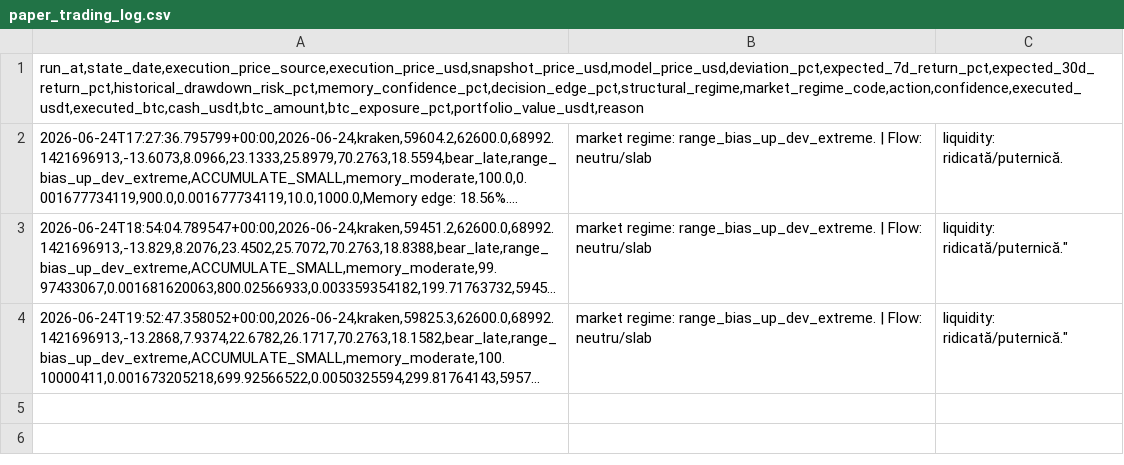
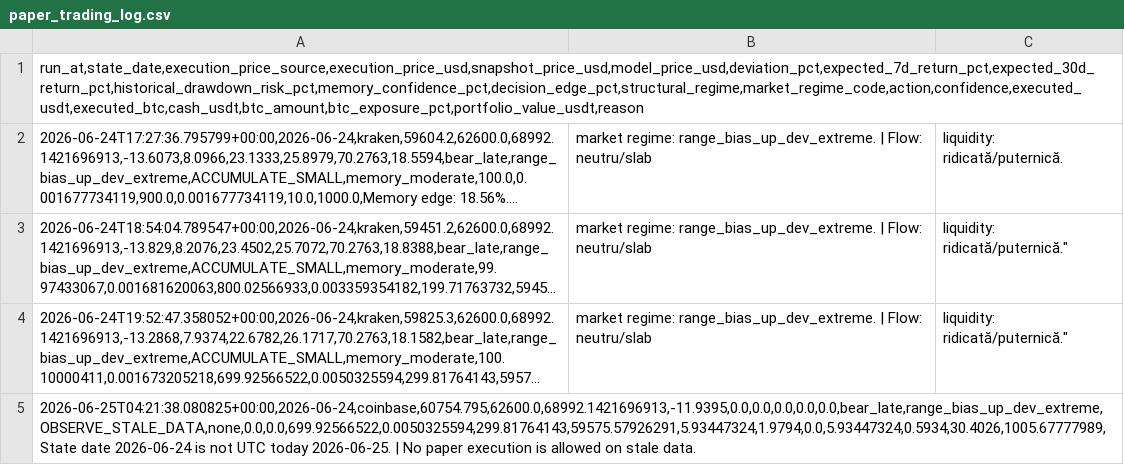
Before and after one commit to trendyiptv-a11y/Bitcoin, a CSV file: btc-swing-strategy/paper_trading_log.csv, drawn as a sheet; long unchanged cells end in …; the diff names each change by its address in the sheet, - before the commit and + after, or states it on an @@ line.

```diff
--- a/btc-swing-strategy/paper_trading_log.csv
+++ b/btc-swing-strategy/paper_trading_log.csv
+row 5: 2026-06-25T04:21:38.080825+00:00,2026-06-24,coinbase,60754.795,62600.0,68992.1421696913,-11.9395,0.0,0.0,0.0,0.0,0.0,bear_late,range_bias_up_dev_extreme,OBSERVE_STALE_DATA,none,0.0,0.0,699.92566522,0.0050325594,299.81764143,59575.57926291,5.93447324,1.9794,0.0,5.93447324,0.5934,30.4026,1005.67777989,State date 2026-06-24 is not UTC today 2026-06-25. | No paper execution is allowed on stale data.
```
Also changed, not shown: 2 other files.
